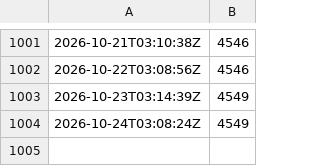
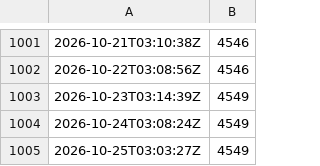
Before and after one commit to socialgene/docker-stats, a TSV file: sgnf-antismash.tsv, drawn as a sheet; only a part is shown, gaps mark what is left out.

```diff
--- a/sgnf-antismash.tsv
+++ b/sgnf-antismash.tsv
@@ -1004 +1004,2 @@
 2026-10-24T03:08:24Z	4549
+2026-10-25T03:03:27Z	4549
```
Also changed, not shown: sgnf-hmmer.tsv, sgnf-hmmer_plus.tsv, 7 other files.
